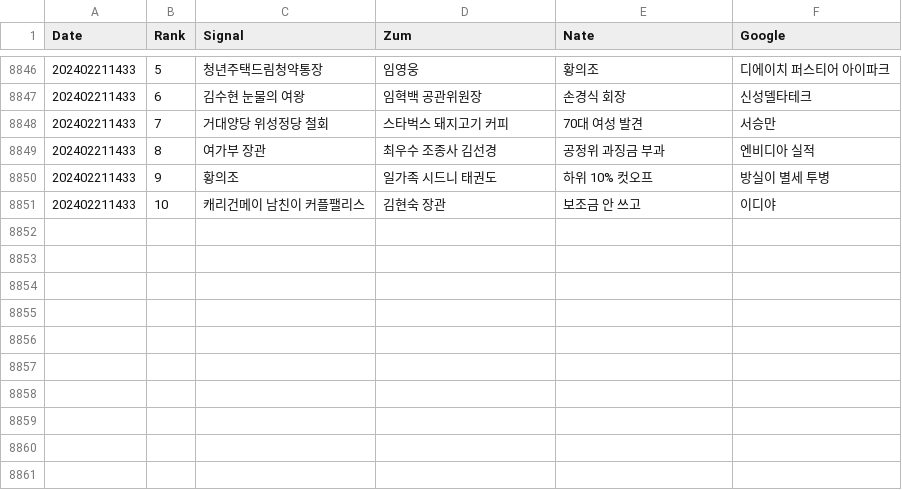
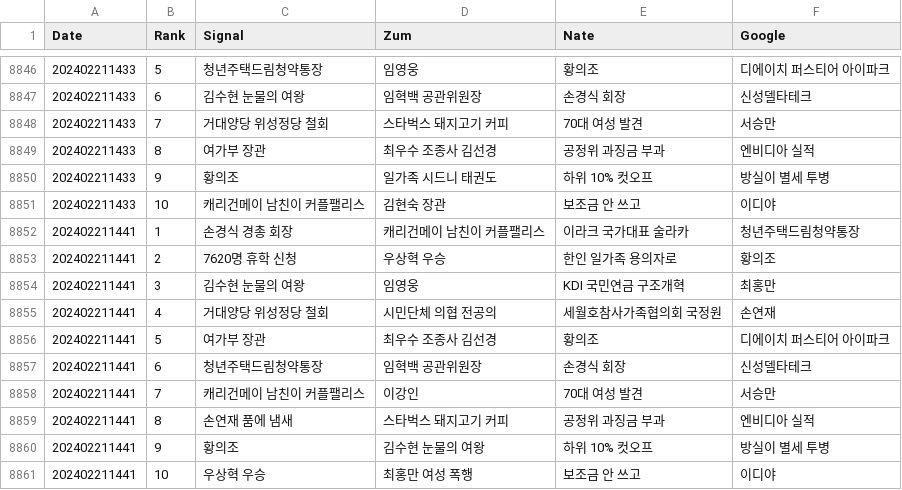
Before and after one commit to TrackerIssues/0301_TeleCollectData, a CSV file: dfKeyWord.csv, drawn as a sheet; only a part is shown, gaps mark what is left out; the diff names each change by its address in the sheet, - before the commit and + after, or states it on an @@ line.

Commit message:
Auto - Update data!

```diff
--- a/dfKeyWord.csv
+++ b/dfKeyWord.csv
+row 8852: 202402211441 | 1 | 손경식 경총 회장 | 캐리건메이 남친이 커플팰리스 | 이라크 국가대표 술라카 | 청년주택드림청약통장
+row 8853: 202402211441 | 2 | 7620명 휴학 신청 | 우상혁 우승 | 한인 일가족 용의자로 | 황의조
+row 8854: 202402211441 | 3 | 김수현 눈물의 여왕 | 임영웅 | KDI 국민연금 구조개혁 | 최홍만
+row 8855: 202402211441 | 4 | 거대양당 위성정당 철회 | 시민단체 의협 전공의 | 세월호참사가족협의회 국정원 | 손연재
+row 8856: 202402211441 | 5 | 여가부 장관 | 최우수 조종사 김선경 | 황의조 | 디에이치 퍼스티어 아이파크
+row 8857: 202402211441 | 6 | 청년주택드림청약통장 | 임혁백 공관위원장 | 손경식 회장 | 신성델타테크
+row 8858: 202402211441 | 7 | 캐리건메이 남친이 커플팰리스 | 이강인 | 70대 여성 발견 | 서승만
+row 8859: 202402211441 | 8 | 손연재 품에 냄새 | 스타벅스 돼지고기 커피 | 공정위 과징금 부과 | 엔비디아 실적
+row 8860: 202402211441 | 9 | 황의조 | 김수현 눈물의 여왕 | 하위 10% 컷오프 | 방실이 별세 투병
+row 8861: 202402211441 | 10 | 우상혁 우승 | 최홍만 여성 폭행 | 보조금 안 쓰고 | 이디야
```
Also changed, not shown: dfMsg.csv.
